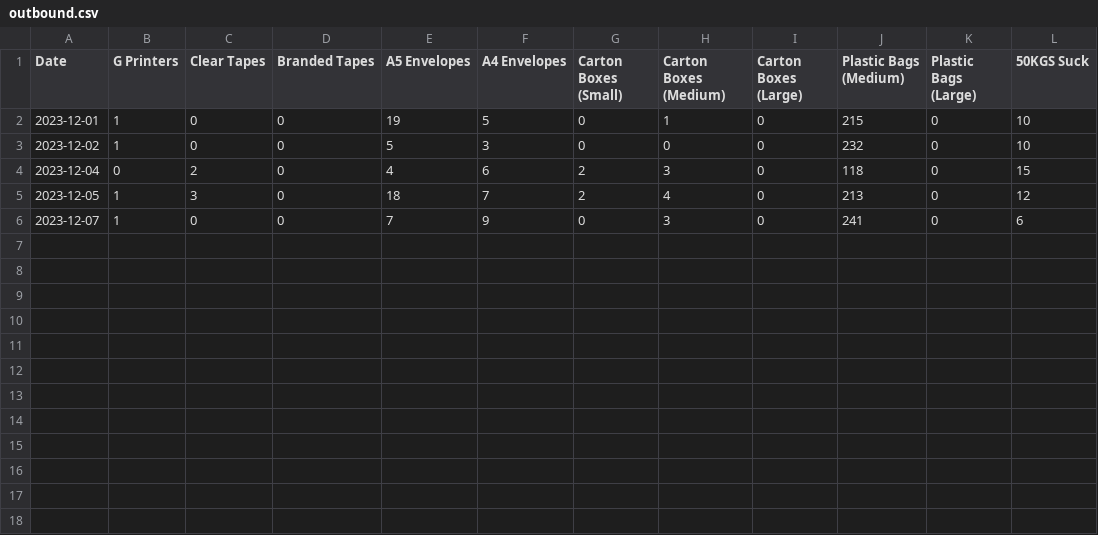
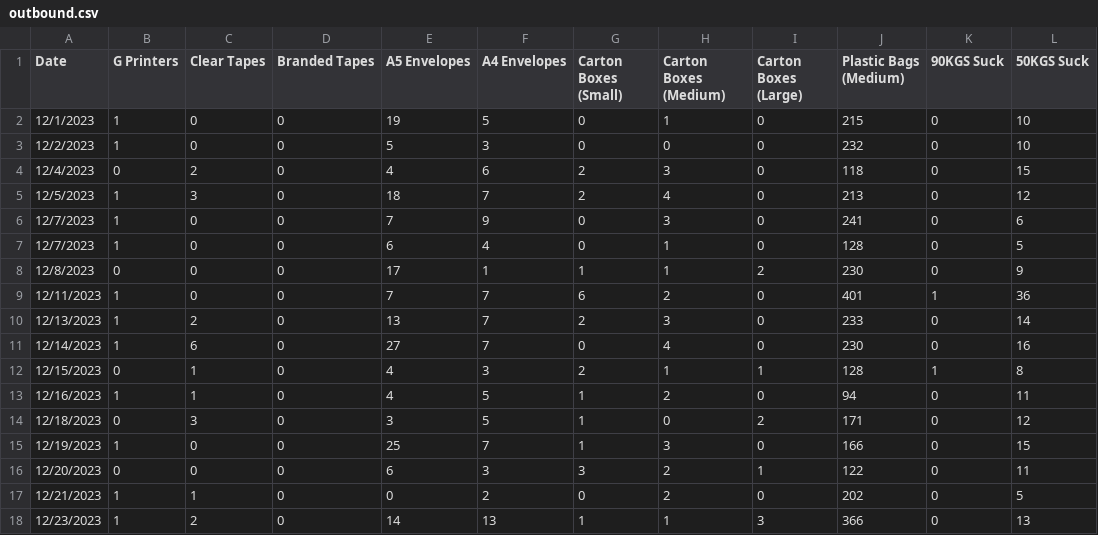
Before and after one commit to Nyotabenson/DILAGAIN-TECHNOLOGIES-Inventory-tracker-, a CSV file: outbound.csv, drawn as a sheet.

Commit message:
90kgs suck

```diff
--- a/outbound.csv
+++ b/outbound.csv
@@ -1,6 +1,18 @@
-Date,G Printers,Clear Tapes,Branded Tapes,A5 Envelopes,A4 Envelopes,Carton Boxes (Small),Carton Boxes (Medium),Carton Boxes (Large),Plastic Bags (Medium),Plastic Bags (Large),50KGS Suck
-2023-12-01,1,0,0,19,5,0,1,0,215,0,10
-2023-12-02,1,0,0,5,3,0,0,0,232,0,10
-2023-12-04,0,2,0,4,6,2,3,0,118,0,15
-2023-12-05,1,3,0,18,7,2,4,0,213,0,12
-2023-12-07,1,0,0,7,9,0,3,0,241,0,6
+Date,G Printers,Clear Tapes,Branded Tapes,A5 Envelopes,A4 Envelopes,Carton Boxes (Small),Carton Boxes (Medium),Carton Boxes (Large),Plastic Bags (Medium),90KGS Suck,50KGS Suck
+12/1/2023,1,0,0,19,5,0,1,0,215,0,10
+12/2/2023,1,0,0,5,3,0,0,0,232,0,10
+12/4/2023,0,2,0,4,6,2,3,0,118,0,15
+12/5/2023,1,3,0,18,7,2,4,0,213,0,12
+12/7/2023,1,0,0,7,9,0,3,0,241,0,6
+12/7/2023,1,0,0,6,4,0,1,0,128,0,5
+12/8/2023,0,0,0,17,1,1,1,2,230,0,9
+12/11/2023,1,0,0,7,7,6,2,0,401,1,36
+12/13/2023,1,2,0,13,7,2,3,0,233,0,14
+12/14/2023,1,6,0,27,7,0,4,0,230,0,16
+12/15/2023,0,1,0,4,3,2,1,1,128,1,8
+12/16/2023,1,1,0,4,5,1,2,0,94,0,11
+12/18/2023,0,3,0,3,5,1,0,2,171,0,12
+12/19/2023,1,0,0,25,7,1,3,0,166,0,15
+12/20/2023,0,0,0,6,3,3,2,1,122,0,11
+12/21/2023,1,1,0,0,2,0,2,0,202,0,5
+12/23/2023,1,2,0,14,13,1,1,3,366,0,13
```
Also changed, not shown: November_inbound.csv, inbound.csv, 2 other files.
